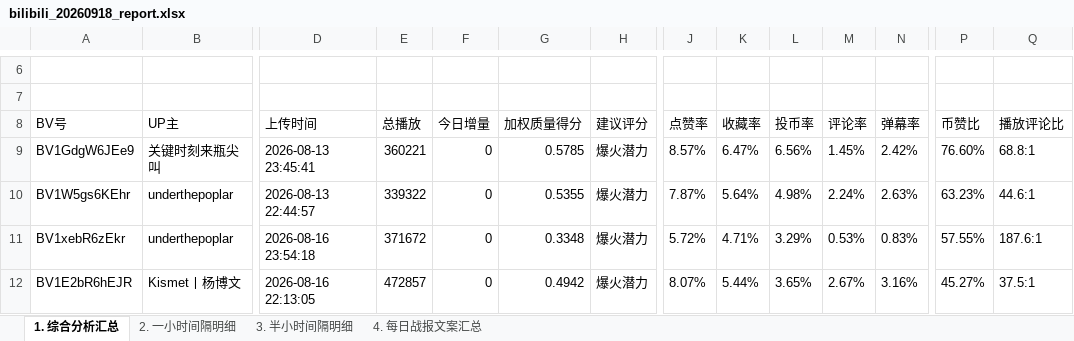
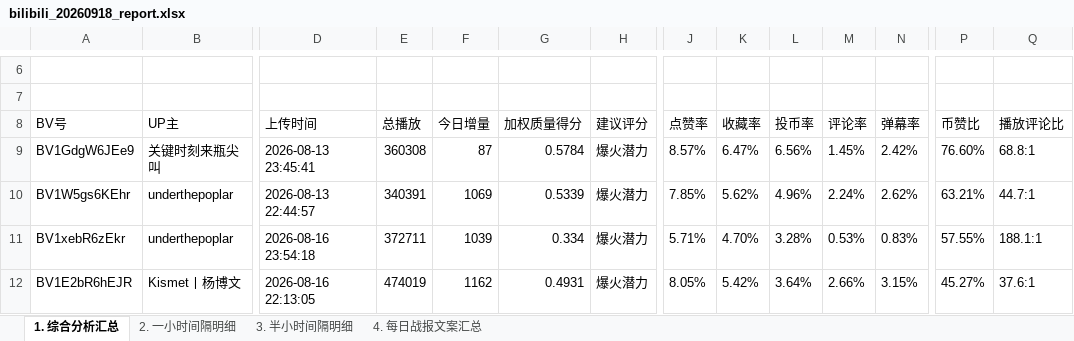
Before and after one commit to anqideng1987/bilibili-dashboard, an Excel workbook: bilibili_20260918_report.xlsx, sheet 1. 综合分析汇总, drawn as a sheet; only a part is shown, gaps mark what is left out; values as stored, in another font and other column widths than the file's, no borders; the diff covers the shown part only; the diff names each change by its address in the sheet, - before the commit and + after, or states it on an @@ line.

```diff
--- a/bilibili_20260918_report.xlsx (sheet 1. 综合分析汇总)
+++ b/bilibili_20260918_report.xlsx (sheet 1. 综合分析汇总)
-E9 (总播放): 360221
+E9 (总播放): 360308
-F9 (今日增量): 0
+F9 (今日增量): 87
-G9 (加权质量得分): 0.5785
+G9 (加权质量得分): 0.5784
-E10 (总播放): 339322
+E10 (总播放): 340391
-F10 (今日增量): 0
+F10 (今日增量): 1069
-G10 (加权质量得分): 0.5355
+G10 (加权质量得分): 0.5339
-J10 (点赞率): 7.87%
+J10 (点赞率): 7.85%
-K10 (收藏率): 5.64%
+K10 (收藏率): 5.62%
-L10 (投币率): 4.98%
+L10 (投币率): 4.96%
-N10 (弹幕率): 2.63%
+N10 (弹幕率): 2.62%
-P10 (币赞比): 63.23%
+P10 (币赞比): 63.21%
-Q10 (播放评论比): 44.6:1
+Q10 (播放评论比): 44.7:1
-E11 (总播放): 371672
+E11 (总播放): 372711
-F11 (今日增量): 0
+F11 (今日增量): 1039
-G11 (加权质量得分): 0.3348
+G11 (加权质量得分): 0.334
-J11 (点赞率): 5.72%
+J11 (点赞率): 5.71%
-K11 (收藏率): 4.71%
+K11 (收藏率): 4.70%
-L11 (投币率): 3.29%
+L11 (投币率): 3.28%
-Q11 (播放评论比): 187.6:1
+Q11 (播放评论比): 188.1:1
-E12 (总播放): 472857
+E12 (总播放): 474019
-F12 (今日增量): 0
+F12 (今日增量): 1162
-G12 (加权质量得分): 0.4942
+G12 (加权质量得分): 0.4931
-J12 (点赞率): 8.07%
+J12 (点赞率): 8.05%
-K12 (收藏率): 5.44%
+K12 (收藏率): 5.42%
-L12 (投币率): 3.65%
+L12 (投币率): 3.64%
-M12 (评论率): 2.67%
+M12 (评论率): 2.66%
-N12 (弹幕率): 3.16%
+N12 (弹幕率): 3.15%
-Q12 (播放评论比): 37.5:1
+Q12 (播放评论比): 37.6:1
```
Also changed, not shown: 51 edited cells elsewhere in this sheet, sheet 3. 半小时间隔明细, sheet 2. 一小时间隔明细, sheet 4. 每日战报文案汇总, 1 other file.
